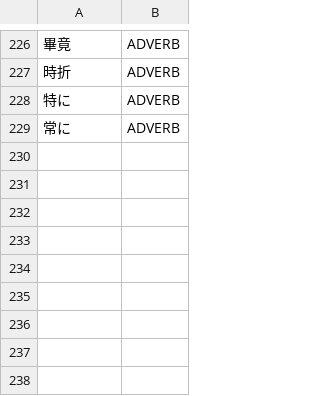
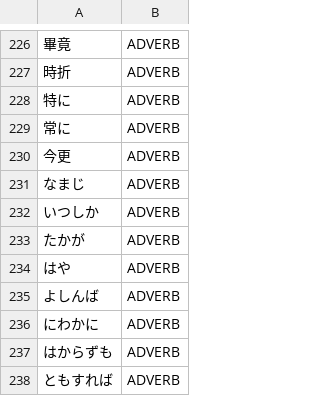
Before and after one commit to libraz/suzume, a TSV file: data/core/adverbs.tsv, drawn as a sheet; only a part is shown, gaps mark what is left out; the diff names each change by its address in the sheet, - before the commit and + after, or states it on an @@ line.

Commit message:
fix(dictionary): add lexical evidence for closed adverbs and lexical compounds
- Register fixed literary adverbs and an interjection that fragmented
  into pronoun, particle and fabricated-verb pieces, lexical nouns and
  adjectives with no internal inflection boundary that split into short
  known morphemes, a katakana na-adjective stem, and lexical compound
  verbs whose V2 is not a productive subsidiary.
- Register the kana verb behind the admixture suffix, so a kana compound
  built on it is not rejected for sharing a surface with the suffix.
- Each entry ships with a regression case.

```diff
--- a/data/core/adverbs.tsv
+++ b/data/core/adverbs.tsv
+row 230: 今更 | ADVERB
+row 231: なまじ | ADVERB
+row 232: いつしか | ADVERB
+row 233: たかが | ADVERB
+row 234: はや | ADVERB
+row 235: よしんば | ADVERB
+row 236: にわかに | ADVERB
+row 237: はからずも | ADVERB
+row 238: ともすれば | ADVERB
```
Also changed, not shown: data/core/adjectives.tsv, data/core/expressions.tsv, 13 other files.
